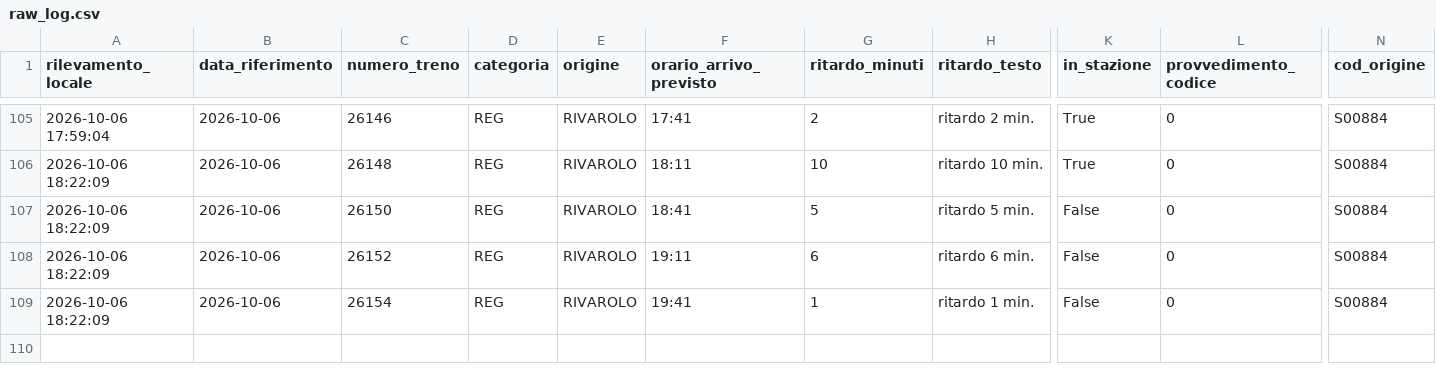
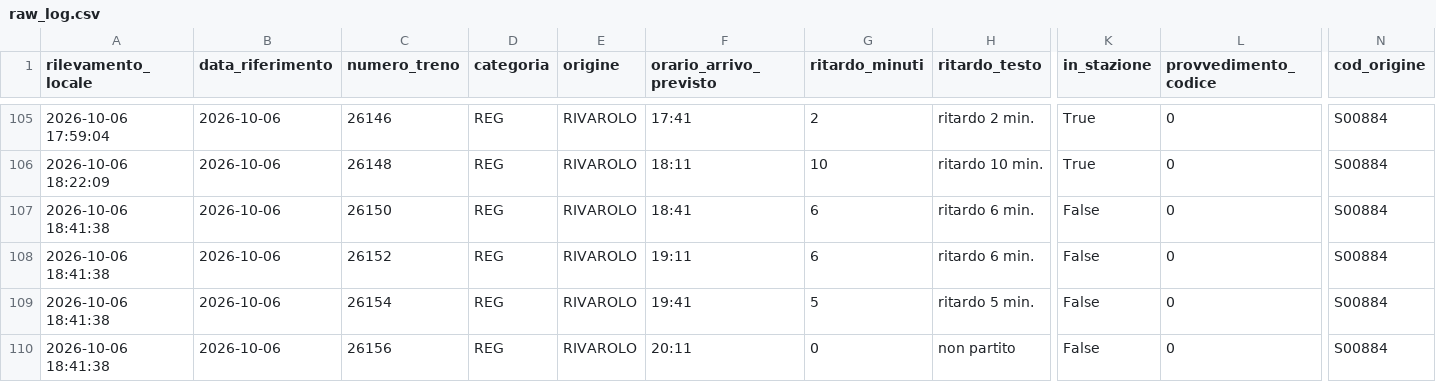
Before and after one commit to frapan2003-coder/Orari-arrivo-treni, a CSV file: data/raw_log.csv, drawn as a sheet; only a part is shown, gaps mark what is left out; rows hold the shown columns only; the diff names each change by its address in the sheet, - before the commit and + after, or states it on an @@ line.

```diff
--- a/data/raw_log.csv
+++ b/data/raw_log.csv
-A107:A109 (rilevamento_locale): 2026-10-06 18:22:09
+A107:A109 (rilevamento_locale): 2026-10-06 18:41:38
-G107 (ritardo_minuti): 5
+G107 (ritardo_minuti): 6
-H107 (ritardo_testo): ritardo 5 min.
+H107 (ritardo_testo): ritardo 6 min.
-G109 (ritardo_minuti): 1
+G109 (ritardo_minuti): 5
-H109 (ritardo_testo): ritardo 1 min.
+H109 (ritardo_testo): ritardo 5 min.
+row 110: 2026-10-06 18:41:38 | 2026-10-06 | 26156 | REG | RIVAROLO | 20:11 | 0 | non partito | False | 0 | S00884
```
